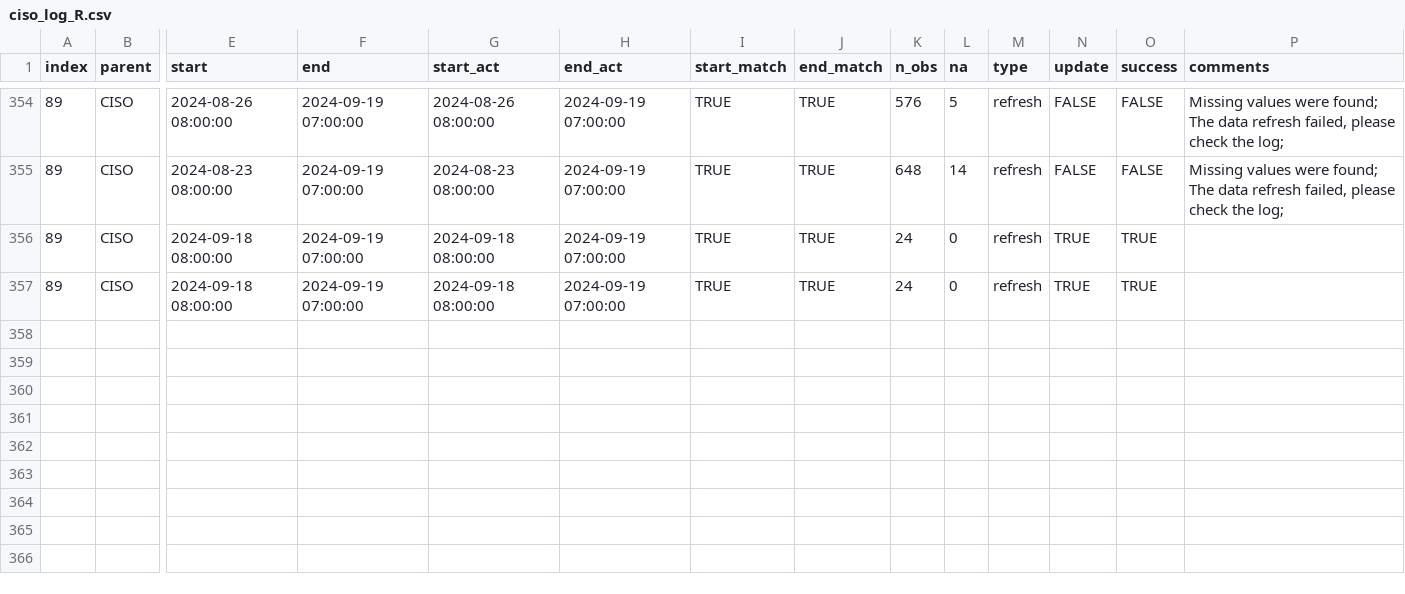
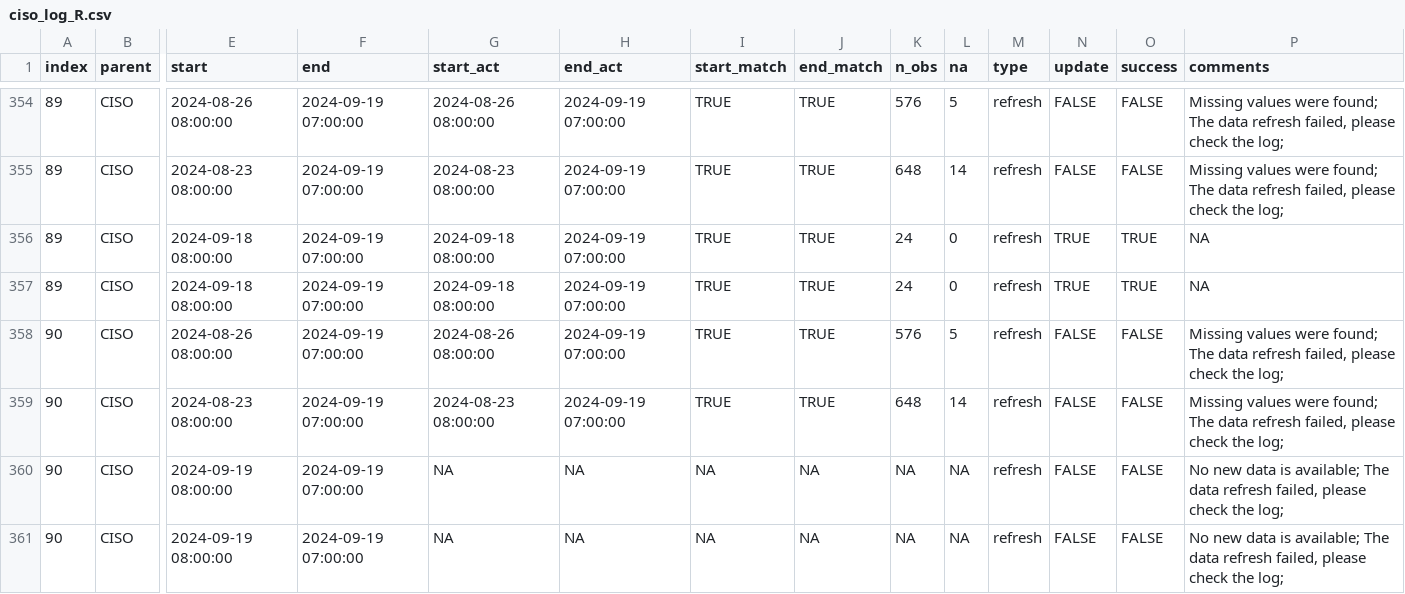
Before and after one commit to datttrian/data-pipeline-automation-with-github-actions, a CSV file: metadata/ciso_log_R.csv, drawn as a sheet; only a part is shown, gaps mark what is left out; rows hold the shown columns only; the diff names each change by its address in the sheet, - before the commit and + after, or states it on an @@ line.

Commit message:
Auto update of the data

```diff
--- a/metadata/ciso_log_R.csv
+++ b/metadata/ciso_log_R.csv
-P356:P357 (comments): (empty)
+P356:P357 (comments): NA
+row 358: 90 | CISO | 2024-08-26 08:00:00 | 2024-09-19 07:00:00 | 2024-08-26 08:00:00 | 2024-09-19 07:00:00 | TRUE | TRUE | 576 | 5 | refresh | FALSE | FALSE | Missing values were found; The data refresh failed, please check the log;
+row 359: 90 | CISO | 2024-08-23 08:00:00 | 2024-09-19 07:00:00 | 2024-08-23 08:00:00 | 2024-09-19 07:00:00 | TRUE | TRUE | 648 | 14 | refresh | FALSE | FALSE | Missing values were found; The data refresh failed, please check the log;
+row 360: 90 | CISO | 2024-09-19 08:00:00 | 2024-09-19 07:00:00 | NA | NA | NA | NA | NA | NA | refresh | FALSE | FALSE | No new data is available; The data refresh failed, please check the log;
+row 361: 90 | CISO | 2024-09-19 08:00:00 | 2024-09-19 07:00:00 | NA | NA | NA | NA | NA | NA | refresh | FALSE | FALSE | No new data is available; The data refresh failed, please check the log;
```
Also changed, not shown: 1 other file.
